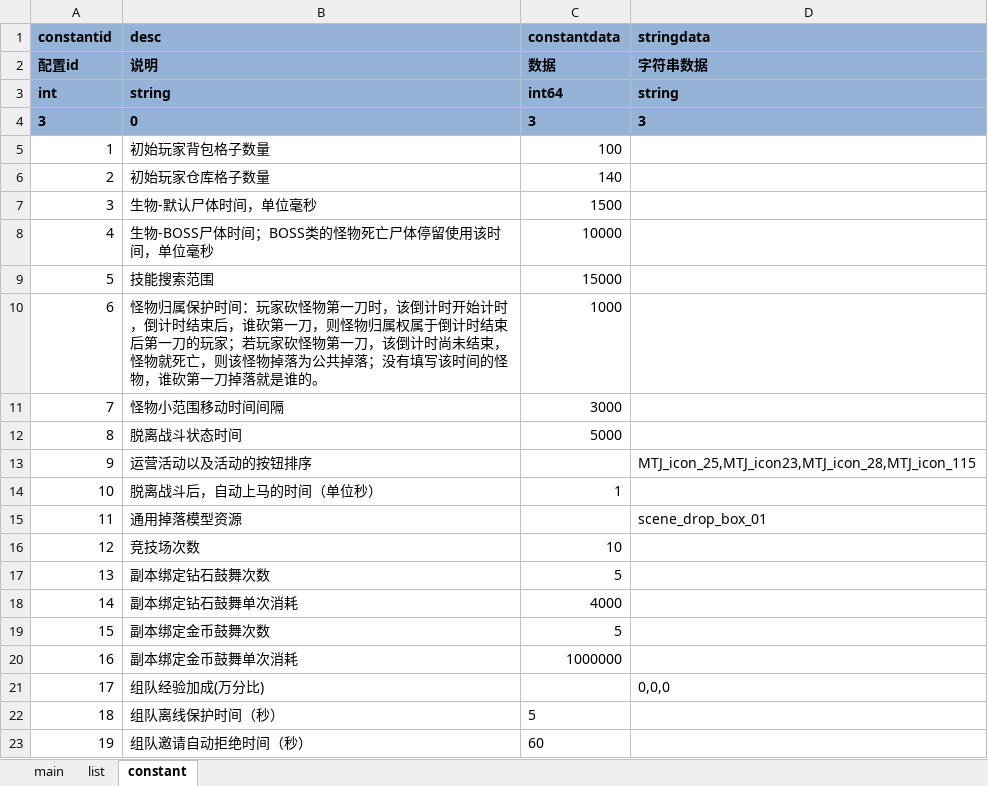
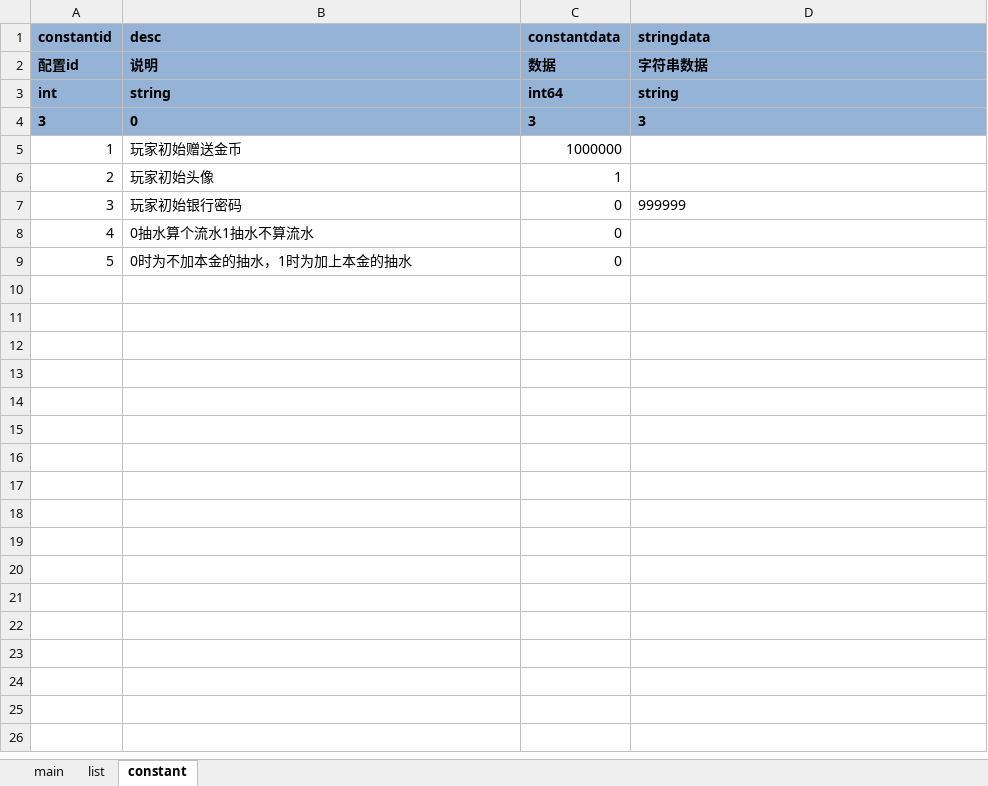
Before and after one commit to yigao/NFShmServer, an Excel workbook: game/Fish/Excel/constant.xlsx, sheet constant, drawn as a sheet; only a part is shown; values as stored, in another font and other column widths than the file's, no borders; conditional formats not drawn; removed rows and columns are numbered as before the commit, all else as after; the diff covers the shown part only; the diff names each change by its address in the sheet, - before the commit and + after, or states it on an @@ line.

Commit message:
constant.xlsx

```diff
--- a/game/Fish/Excel/constant.xlsx (sheet constant)
+++ b/game/Fish/Excel/constant.xlsx (sheet constant)
-B5 (desc): 初始玩家背包格子数量
+B5 (desc): 玩家初始赠送金币
-C5 (constantdata): 100
+C5 (constantdata): 1000000
-B6 (desc): 初始玩家仓库格子数量
+B6 (desc): 玩家初始头像
-C6 (constantdata): 140
+C6 (constantdata): 1
-row 7: 3 | 生物-默认尸体时间，单位毫秒 | 1500
+row 7: 3 | 玩家初始银行密码 | 0 | 999999
-B8 (desc): 生物-BOSS尸体时间；BOSS类的怪物死亡尸体停留使用该时间，单位毫秒
+B8 (desc): 0抽水算个流水1抽水不算流水
-C8 (constantdata): 10000
+C8 (constantdata): 0
-B9 (desc): 技能搜索范围
+B9 (desc): 0时为不加本金的抽水，1时为加上本金的抽水
-C9 (constantdata): 15000
+C9 (constantdata): 0
-row 10: 6 | 怪物归属保护时间：玩家砍怪物第一刀时，该倒计时开始计时，倒计时结束后，谁砍第一刀，则怪物归属权属于倒计时结束后第一刀的玩家；若玩家砍怪物第一刀，该倒计时尚未结束，怪物就死亡，则该怪物掉落为公共掉落；没有填写该时间的怪物，谁砍第一刀掉落就是谁的。 | 1000
-row 11: 7 | 怪物小范围移动时间间隔 | 3000
-row 12: 8 | 脱离战斗状态时间 | 5000
-row 13: 9 | 运营活动以及活动的按钮排序 |  | MTJ_icon_25,MTJ_icon23,MTJ_icon_28,MTJ_icon_115
-row 14: 10 | 脱离战斗后，自动上马的时间（单位秒） | 1
-row 15: 11 | 通用掉落模型资源 |  | scene_drop_box_01
-row 16: 12 | 竞技场次数 | 10
-row 17: 13 | 副本绑定钻石鼓舞次数 | 5
-row 18: 14 | 副本绑定钻石鼓舞单次消耗 | 4000
-row 19: 15 | 副本绑定金币鼓舞次数 | 5
-row 20: 16 | 副本绑定金币鼓舞单次消耗 | 1000000
-row 21: 17 | 组队经验加成(万分比) |  | 0,0,0
-row 22: 18 | 组队离线保护时间（秒） | 5
-row 23: 19 | 组队邀请自动拒绝时间（秒） | 60
```
Also changed, not shown: 215 removed rows elsewhere in this sheet.
